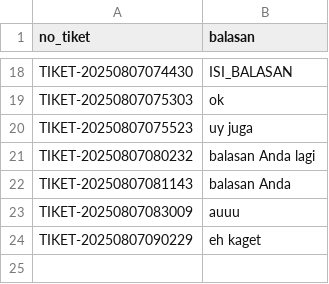
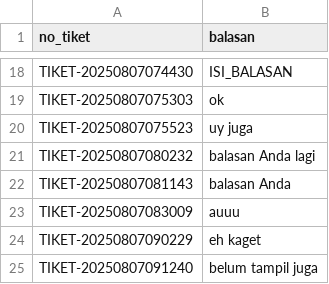
Before and after one commit to firmanaditya90/keluhanpayable, a CSV file: balasan_data.csv, drawn as a sheet; only a part is shown, gaps mark what is left out; the diff names each change by its address in the sheet, - before the commit and + after, or states it on an @@ line.

Commit message:
Update balasan_data.csv

```diff
--- a/balasan_data.csv
+++ b/balasan_data.csv
+row 25: TIKET-20250807091240 | belum tampil juga
```
